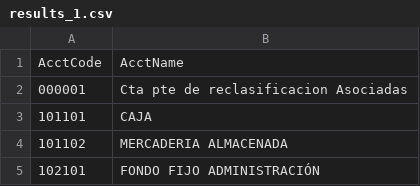
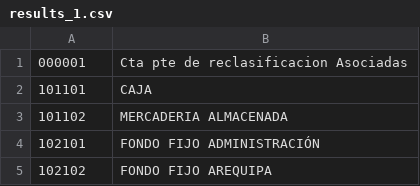
Before and after one commit to MichaelChirinos/Validador-Contable, a CSV file: results_1.csv, drawn as a sheet; only a part is shown; the shorter side is filled out with more unchanged rows.

Commit message:
Update

```diff
--- a/results_1.csv
+++ b/results_1.csv
@@ -1,2 +1 @@
-AcctCode;AcctName
 000001;Cta pte de reclasificacion Asociadas
```
